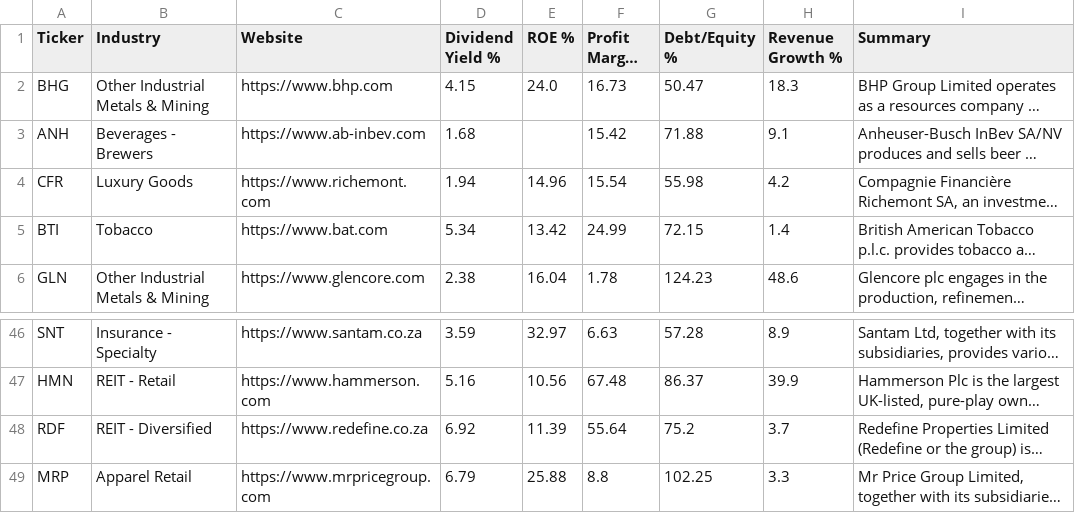
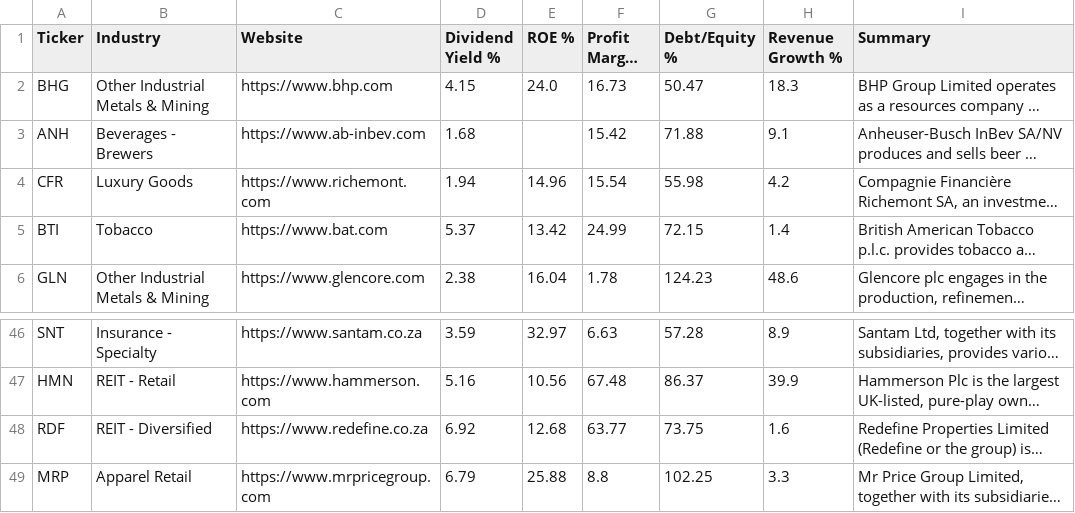
Before and after one commit to Cybermunk369/jse-screener, a CSV file: data/company.csv, drawn as a sheet; only a part is shown, gaps mark what is left out; long unchanged cells end in …; the diff names each change by its address in the sheet, - before the commit and + after, or states it on an @@ line.

```diff
--- a/data/company.csv
+++ b/data/company.csv
-D5 (Dividend Yield %): 5.34
+D5 (Dividend Yield %): 5.37
-E48 (ROE %): 11.39
+E48 (ROE %): 12.68
-F48 (Profit Margin %): 55.64
+F48 (Profit Margin %): 63.77
-G48 (Debt/Equity %): 75.2
+G48 (Debt/Equity %): 73.75
-H48 (Revenue Growth %): 3.7
+H48 (Revenue Growth %): 1.6
```
Also changed, not shown: data/history.csv, data/prices.csv, 3 other files.
